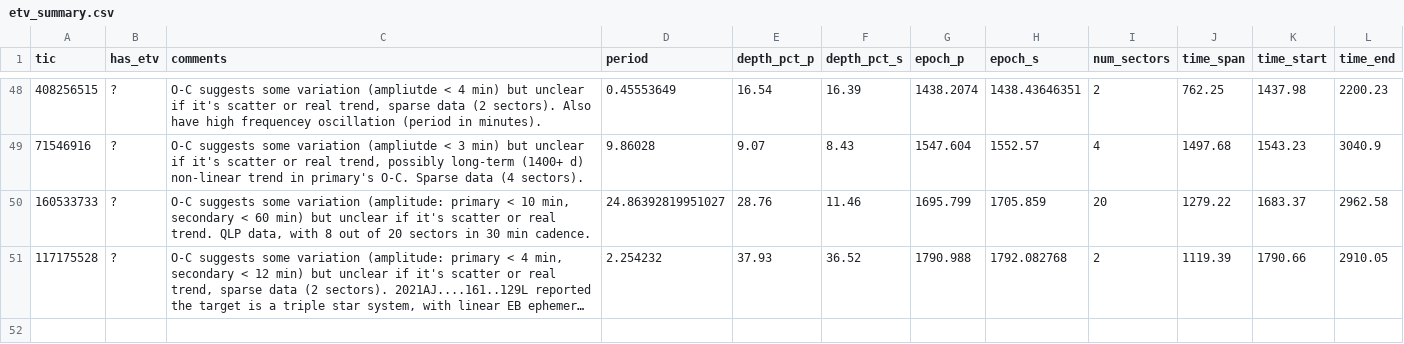
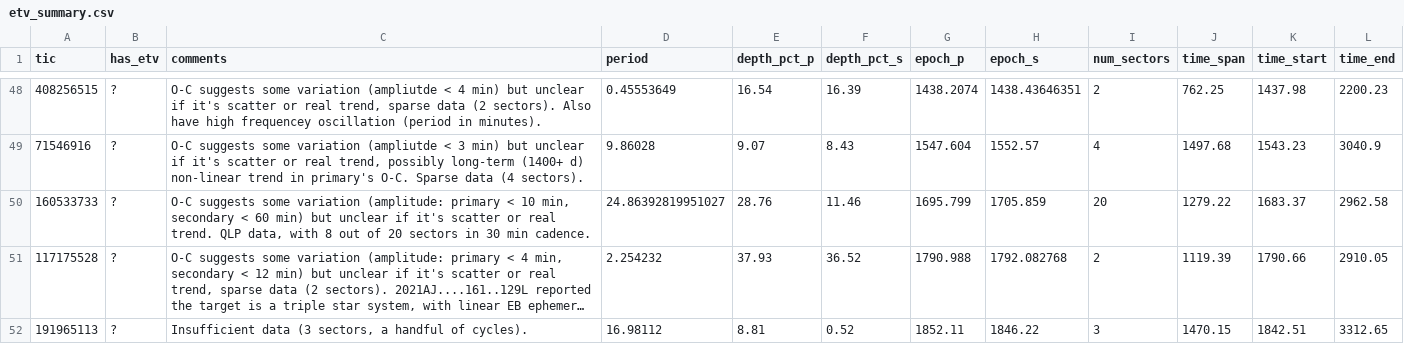
Before and after one commit to orionlee/PH_TESS_I_LightCurveViewer, a CSV file: eb_with_diff_sb_period/etv/etv_summary.csv, drawn as a sheet; only a part is shown, gaps mark what is left out; long unchanged cells end in …; the diff names each change by its address in the sheet, - before the commit and + after, or states it on an @@ line.

Commit message:
ETV for TIC 191965113: ?, insufficient data

```diff
--- a/eb_with_diff_sb_period/etv/etv_summary.csv
+++ b/eb_with_diff_sb_period/etv/etv_summary.csv
+row 52: 191965113 | ? | Insufficient data (3 sectors, a handful of cycles). | 16.98112 | 8.81 | 0.52 | 1852.11 | 1846.22 | 3 | 1470.15 | 1842.51 | 3312.65
```
Also changed, not shown: 2 other files.
